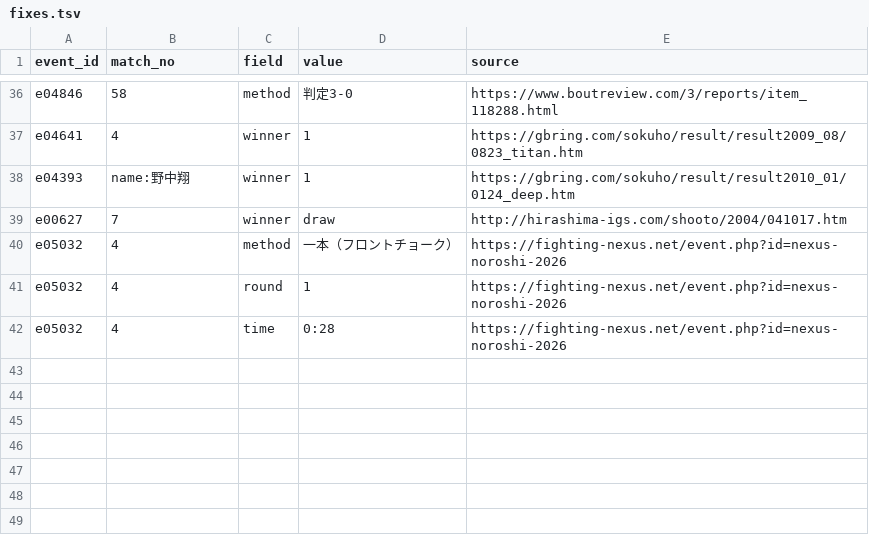
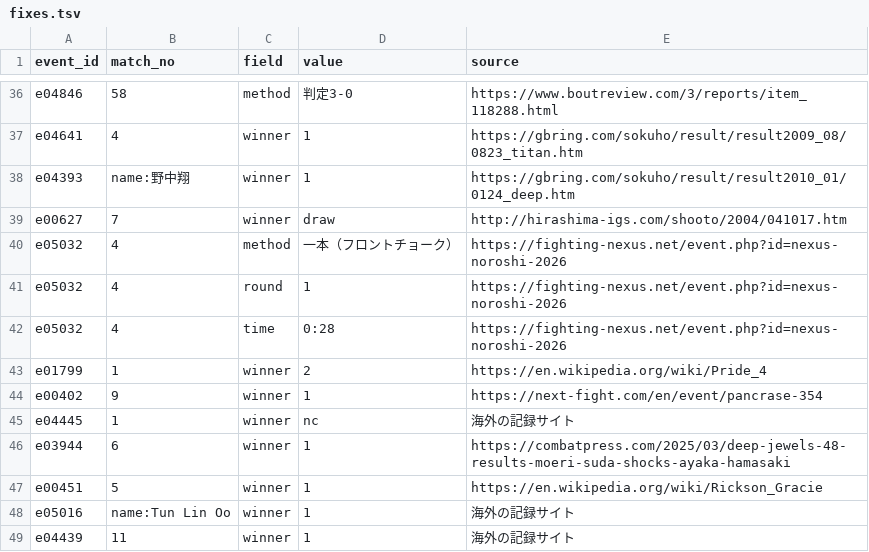
Before and after one commit to japan-mma-record/japan-mma-record.github.io, a TSV file: data/fixes.tsv, drawn as a sheet; only a part is shown, gaps mark what is left out; the diff names each change by its address in the sheet, - before the commit and + after, or states it on an @@ line.

```diff
--- a/data/fixes.tsv
+++ b/data/fixes.tsv
+row 43: e01799 | 1 | winner | 2 | https://en.wikipedia.org/wiki/Pride_4
+row 44: e00402 | 9 | winner | 1 | https://next-fight.com/en/event/pancrase-354
+row 45: e04445 | 1 | winner | nc | 海外の記録サイト
+row 46: e03944 | 6 | winner | 1 | https://combatpress.com/2025/03/deep-jewels-48-results-moeri-suda-shocks-ayaka-hamasaki
+row 47: e00451 | 5 | winner | 1 | https://en.wikipedia.org/wiki/Rickson_Gracie
+row 48: e05016 | name:Tun Lin Oo | winner | 1 | 海外の記録サイト
+row 49: e04439 | 11 | winner | 1 | 海外の記録サイト
```
Also changed, not shown: data/venues.tsv.
